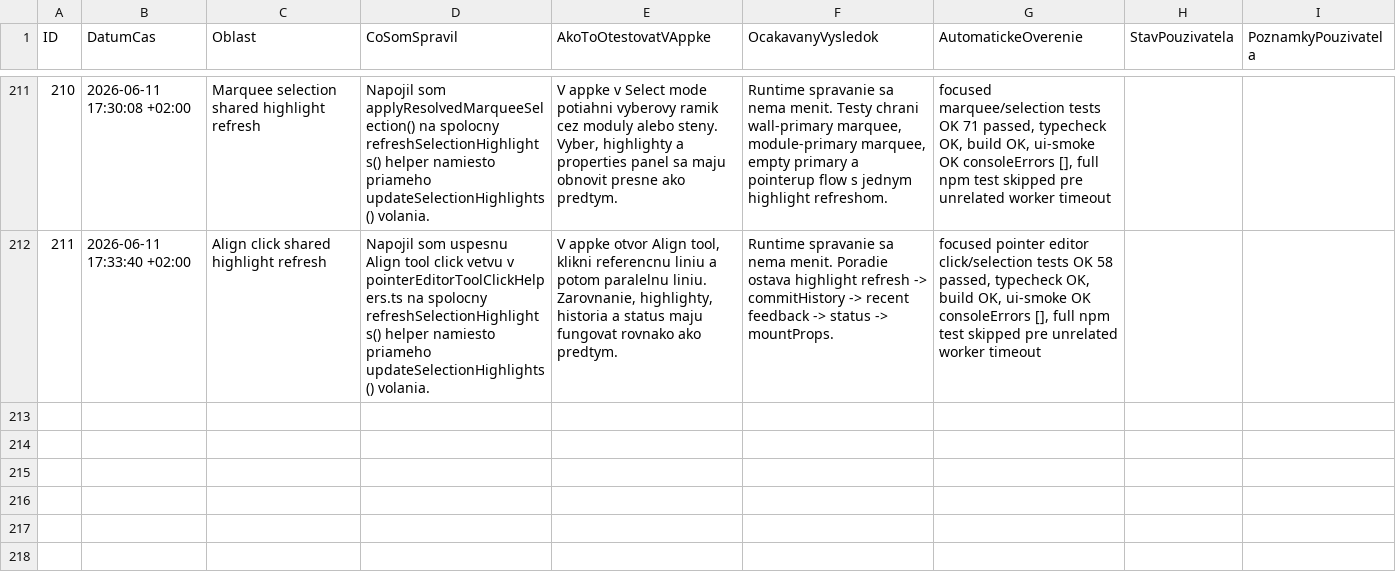
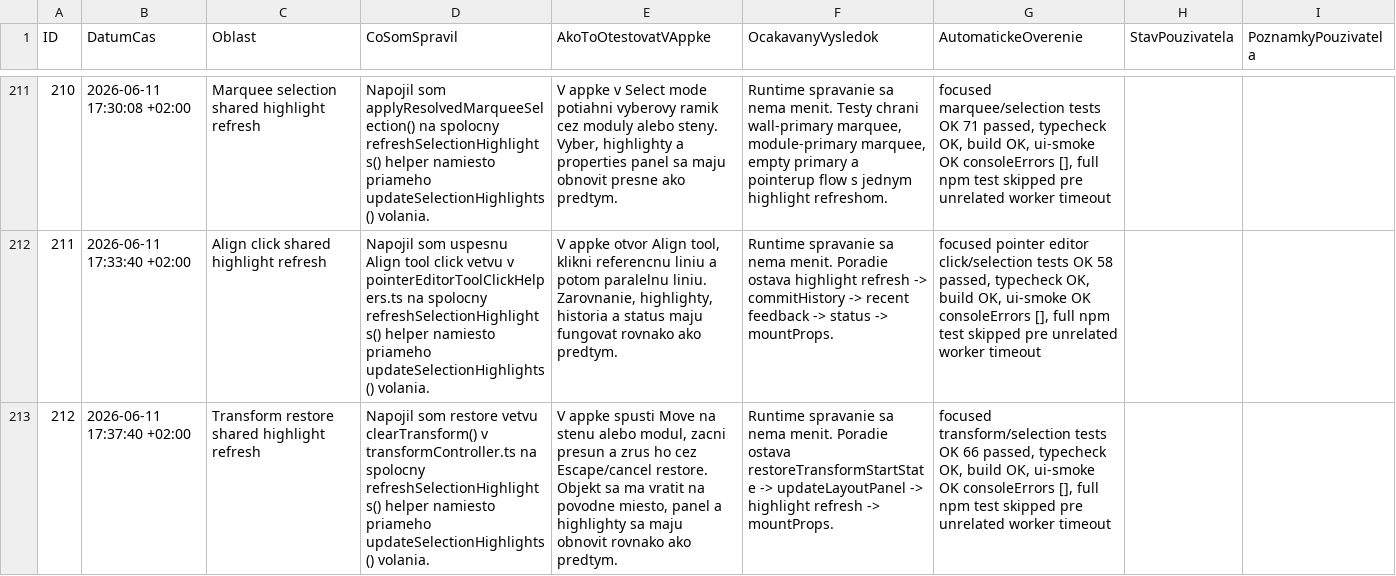
Before and after one commit to arcigy/kitchen_app, a CSV file: MANUAL_TEST_LOG.csv, drawn as a sheet; only a part is shown, gaps mark what is left out; the diff names each change by its address in the sheet, - before the commit and + after, or states it on an @@ line.

```diff
--- a/MANUAL_TEST_LOG.csv
+++ b/MANUAL_TEST_LOG.csv
+row 213: 212 | 2026-06-11 17:37:40 +02:00 | Transform restore shared highlight refresh | Napojil som restore vetvu clearTransform() v transformController.ts na spolocny refreshSelectionHighlights() helper namiesto priameho updateSelectionHighlights() volania. | V appke spusti Move na stenu alebo modul, zacni presun a zrus ho cez Escape/cancel restore. Objekt sa ma vratit na povodne miesto, panel a highlighty sa maju obnovit rovnako ako predtym. | Runtime spravanie sa nema menit. Poradie ostava restoreTransformStartState -> updateLayoutPanel -> highlight refresh -> mountProps. | focused transform/selection tests OK 66 passed, typecheck OK, build OK, ui-smoke OK consoleErrors [], full npm test skipped pre unrelated worker timeout
```
Also changed, not shown: 1 other file.
